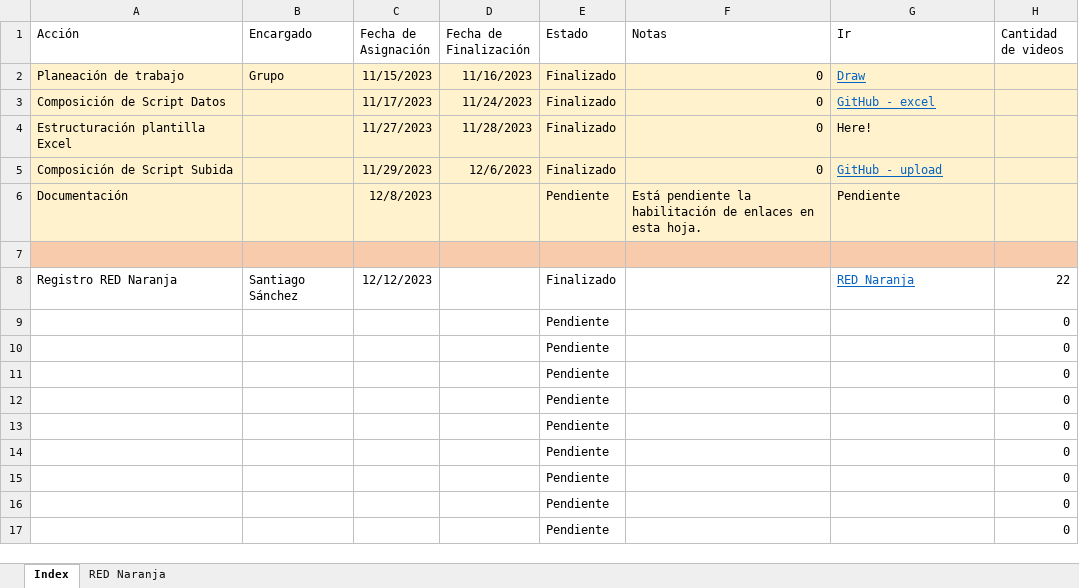
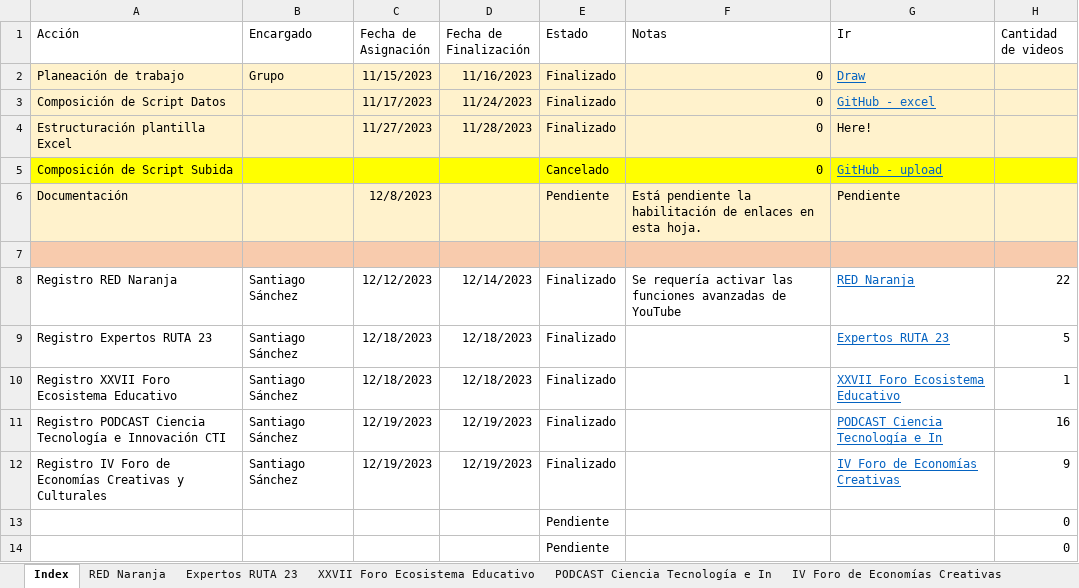
Before and after one commit to airbender360/aut-backup, an Excel workbook: tools/bd.xlsx, sheet Index, drawn as a sheet; only a part is shown; the shorter side is filled out with more unchanged rows; values as stored, in another font and other column widths than the file's, no borders; conditional formats and table styles not drawn; removed rows and columns are numbered as before the commit, all else as after; the diff names each change by its address in the sheet, - before the commit and + after, or states it on an @@ line.

```diff
--- a/tools/bd.xlsx (sheet Index)
+++ b/tools/bd.xlsx (sheet Index)
+sheet tab: Expertos RUTA 23
+sheet tab: XXVII Foro Ecosistema Educativo
+sheet tab: PODCAST Ciencia Tecnología e In
+sheet tab: IV Foro de Economías Creativas
-A5:H5 fill: #FFF2CC
+A5:H5 fill: #FFFF00
-C5 (Fecha de Asignación): 11/29/2023
+C5 (Fecha de Asignación): (empty)
-D5 (Fecha de Finalización): 12/6/2023
+D5 (Fecha de Finalización): (empty)
-E5 (Estado): Finalizado
+E5 (Estado): Cancelado
-D8 (Fecha de Finalización): (empty)
+D8 (Fecha de Finalización): 12/14/2023
-F8 (Notas): (empty)
+F8 (Notas): Se requería activar las funciones avanzadas de YouTube
-row 9:  |  |  |  | Pendiente |  |  | 0
-row 10:  |  |  |  | Pendiente |  |  | 0
-row 11:  |  |  |  | Pendiente |  |  | 0
-row 12:  |  |  |  | Pendiente |  |  | 0
+row 9: Registro Expertos RUTA 23 | Santiago Sánchez | 12/18/2023 | 12/18/2023 | Finalizado |  | Expertos RUTA 23 | 5
+row 10: Registro XXVII Foro Ecosistema Educativo | Santiago Sánchez | 12/18/2023 | 12/18/2023 | Finalizado |  | XXVII Foro Ecosistema Educativo | 1
+row 11: Registro PODCAST Ciencia Tecnología e Innovación CTI | Santiago Sánchez | 12/19/2023 | 12/19/2023 | Finalizado |  | PODCAST Ciencia Tecnología e In | 16
+row 12: Registro IV Foro de Economías Creativas y Culturales | Santiago Sánchez | 12/19/2023 | 12/19/2023 | Finalizado |  | IV Foro de Economías Creativas | 9
```
Also changed, not shown: sheet RED Naranja, 5 other files.
